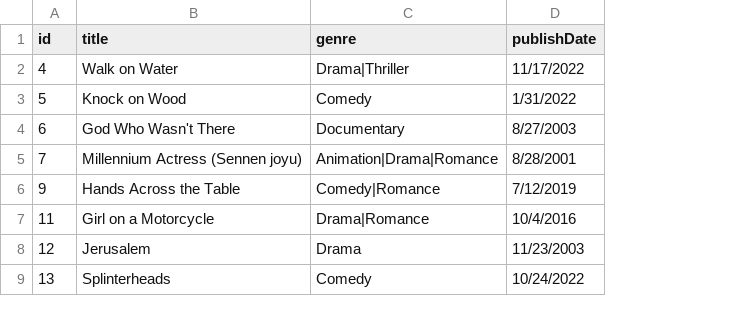
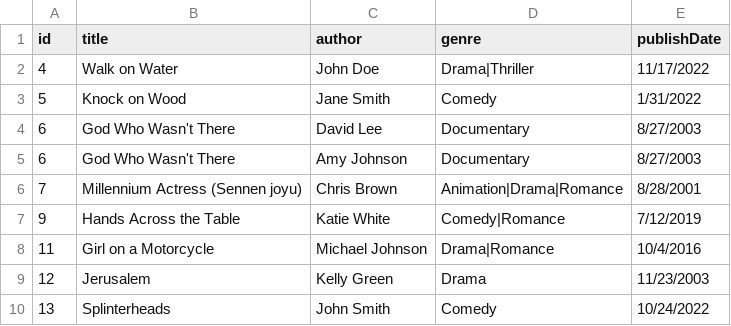
Before and after one commit to HS-pheng/DSA-MIDTERM, a CSV file: MOCK_DATA-4.csv, drawn as a sheet; only a part is shown; addresses are those after the commit; the diff names each change by its address in the sheet, - before the commit and + after, or states it on an @@ line.

Commit message:
update data

```diff
--- a/MOCK_DATA-4.csv
+++ b/MOCK_DATA-4.csv
+column C (author), rows 2-3: John Doe | Jane Smith; rows 5-10: Amy Johnson | Chris Brown | Katie White | Michael Johnson | Kelly Green | John Smith
+row 4: 6 | God Who Wasn't There | David Lee | Documentary | 8/27/2003
```
